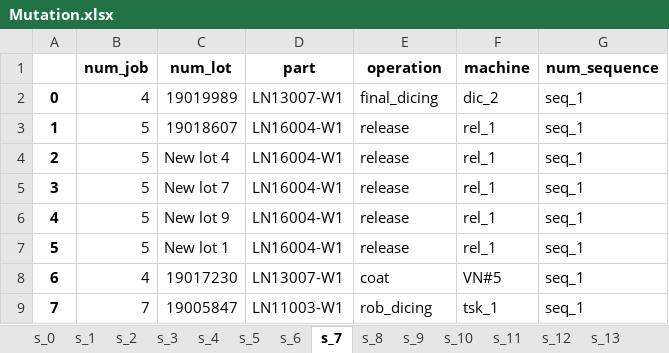
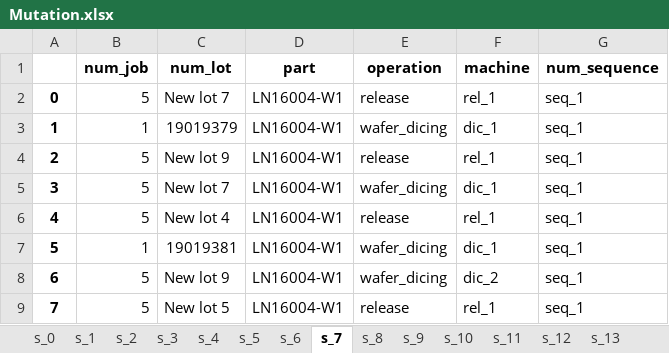
Before and after one commit to khaibnd/LNWG, an Excel workbook: src/data/Mutation.xlsx, sheet s_7, drawn as a sheet; only a part is shown; values as stored, in another font and other column widths than the file's, no borders; the diff covers the shown part only; the diff names each change by its address in the sheet, - before the commit and + after, or states it on an @@ line.

```diff
--- a/src/data/Mutation.xlsx (sheet s_7)
+++ b/src/data/Mutation.xlsx (sheet s_7)
-B2 (num_job): 4
+B2 (num_job): 5
-C2 (num_lot): 19019989
+C2 (num_lot): New lot 7
-D2 (part): LN13007-W1
+D2 (part): LN16004-W1
-E2 (operation): final_dicing
+E2 (operation): release
-F2 (machine): dic_2
+F2 (machine): rel_1
-B3 (num_job): 5
+B3 (num_job): 1
-C3 (num_lot): 19018607
+C3 (num_lot): 19019379
-E3 (operation): release
+E3 (operation): wafer_dicing
-F3 (machine): rel_1
+F3 (machine): dic_1
-C4 (num_lot): New lot 4
+C4 (num_lot): New lot 9
-E5 (operation): release
+E5 (operation): wafer_dicing
-F5 (machine): rel_1
+F5 (machine): dic_1
-C6 (num_lot): New lot 9
+C6 (num_lot): New lot 4
-B7 (num_job): 5
+B7 (num_job): 1
-C7 (num_lot): New lot 1
+C7 (num_lot): 19019381
-E7 (operation): release
+E7 (operation): wafer_dicing
-F7 (machine): rel_1
+F7 (machine): dic_1
-B8 (num_job): 4
+B8 (num_job): 5
-C8 (num_lot): 19017230
+C8 (num_lot): New lot 9
-D8 (part): LN13007-W1
+D8 (part): LN16004-W1
-E8 (operation): coat
+E8 (operation): wafer_dicing
-F8 (machine): VN#5
+F8 (machine): dic_2
-B9 (num_job): 7
+B9 (num_job): 5
-C9 (num_lot): 19005847
+C9 (num_lot): New lot 5
-D9 (part): LN11003-W1
+D9 (part): LN16004-W1
-E9 (operation): rob_dicing
+E9 (operation): release
-F9 (machine): tsk_1
+F9 (machine): rel_1
```
Also changed, not shown: 666 edited cells elsewhere in this sheet, sheet s_8, sheet s_14, sheet s_1, sheet s_19, sheet s_12, sheet s_13, 13 more sheets, src/data/InitialSolution.xlsx, src/data/Selection.xlsx, 9 other files.
